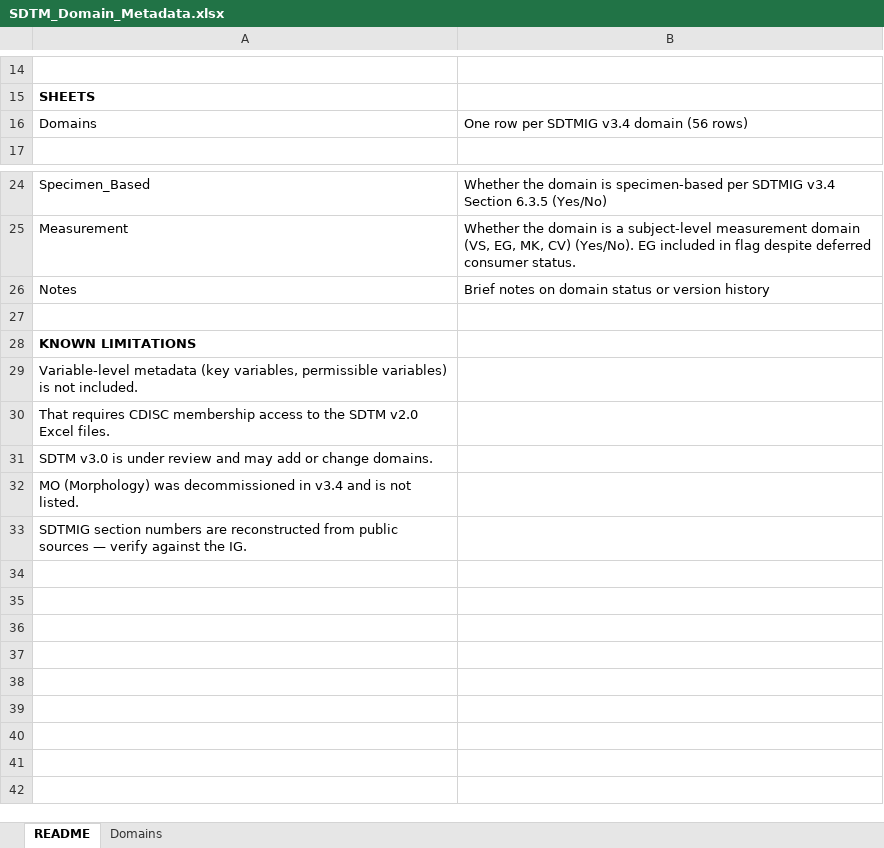
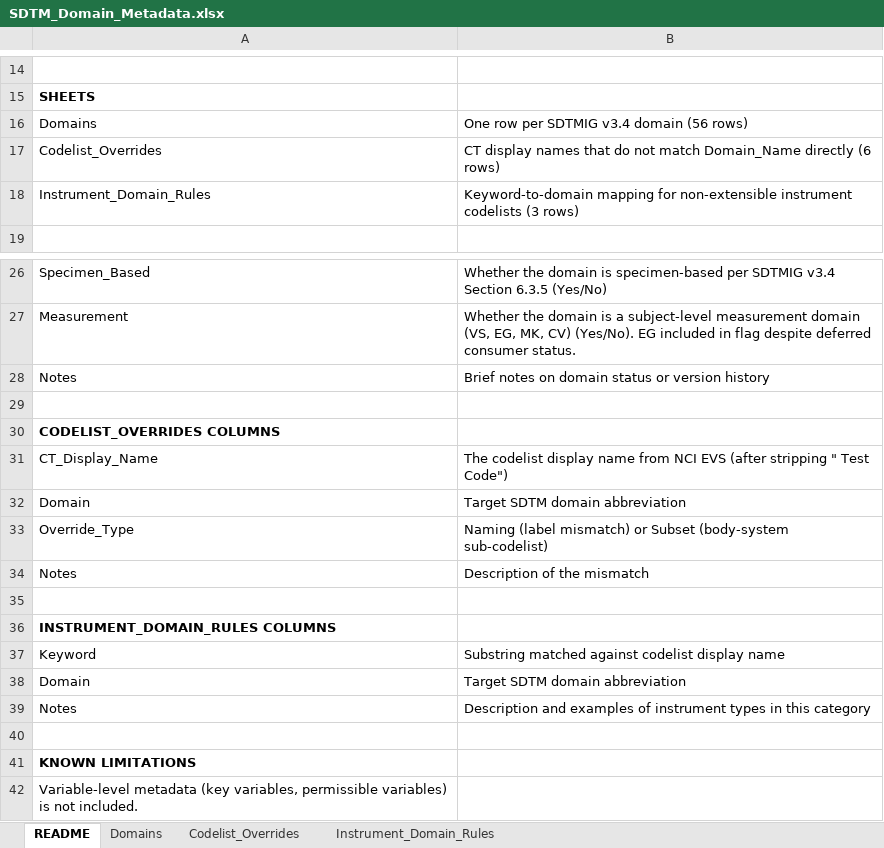
Before and after one commit to kerfors/cdisc-for-ai, an Excel workbook: sdtm-domain-reference/machine_actionable/SDTM_Domain_Metadata.xlsx, sheet README, drawn as a sheet; only a part is shown, gaps mark what is left out; the shorter side is filled out with more unchanged rows; values as stored, in another font and other column widths than the file's, no borders; the diff names each change by its address in the sheet, - before the commit and + after, or states it on an @@ line.

Commit message:
Move hardcoded overrides from Extract notebook to metadata file
- SDTM_Domain_Metadata.xlsx: Add Codelist_Overrides sheet (6 rows: 4 naming
  mismatches + 2 body-system subsets) and Instrument_Domain_Rules sheet
  (3 keyword-to-domain rules). Fix Measurement header styling. Update README
  with new sheet descriptions and column documentation.
- SDTM_CT_Extract.ipynb: Read overrides and instrument rules from metadata
  instead of hardcoded dicts. Discovery logic unchanged. Output identical.
- SDTM_Test_Codes_Summary.md: Update references from hardcoded overrides
  to metadata sheets.

```diff
--- a/sdtm-domain-reference/machine_actionable/SDTM_Domain_Metadata.xlsx (sheet README)
+++ b/sdtm-domain-reference/machine_actionable/SDTM_Domain_Metadata.xlsx (sheet README)
+sheet tab: Codelist_Overrides
+sheet tab: Instrument_Domain_Rules
+row 17: Codelist_Overrides | CT display names that do not match Domain_Name directly (6 rows)
+row 18: Instrument_Domain_Rules | Keyword-to-domain mapping for non-extensible instrument codelists (3 rows)
+row 29: (empty)
+row 30: CODELIST_OVERRIDES COLUMNS
+row 31: CT_Display_Name | The codelist display name from NCI EVS (after stripping " Test Code")
+row 32: Domain | Target SDTM domain abbreviation
+row 33: Override_Type | Naming (label mismatch) or Subset (body-system sub-codelist)
+row 34: Notes | Description of the mismatch
+row 35: (empty)
+row 36: INSTRUMENT_DOMAIN_RULES COLUMNS
+row 37: Keyword | Substring matched against codelist display name
+row 38: Domain | Target SDTM domain abbreviation
+row 39: Notes | Description and examples of instrument types in this category
```
Also changed, not shown: sheet Domains, 3 other files.
